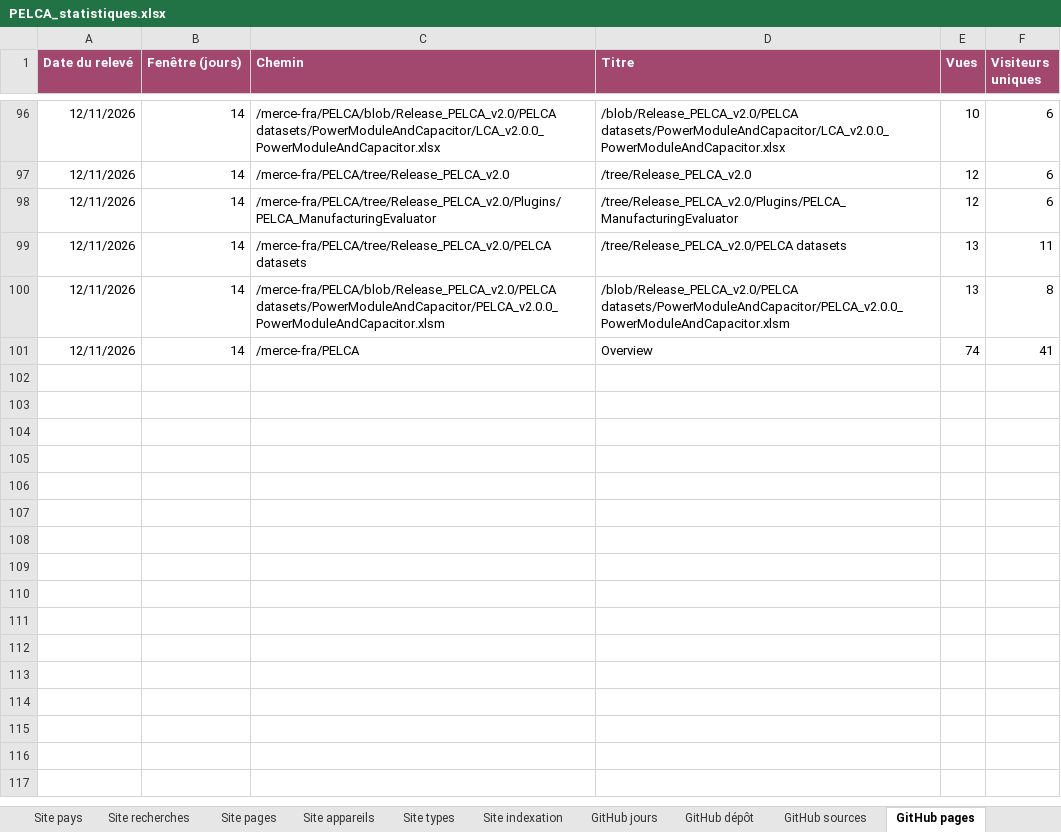
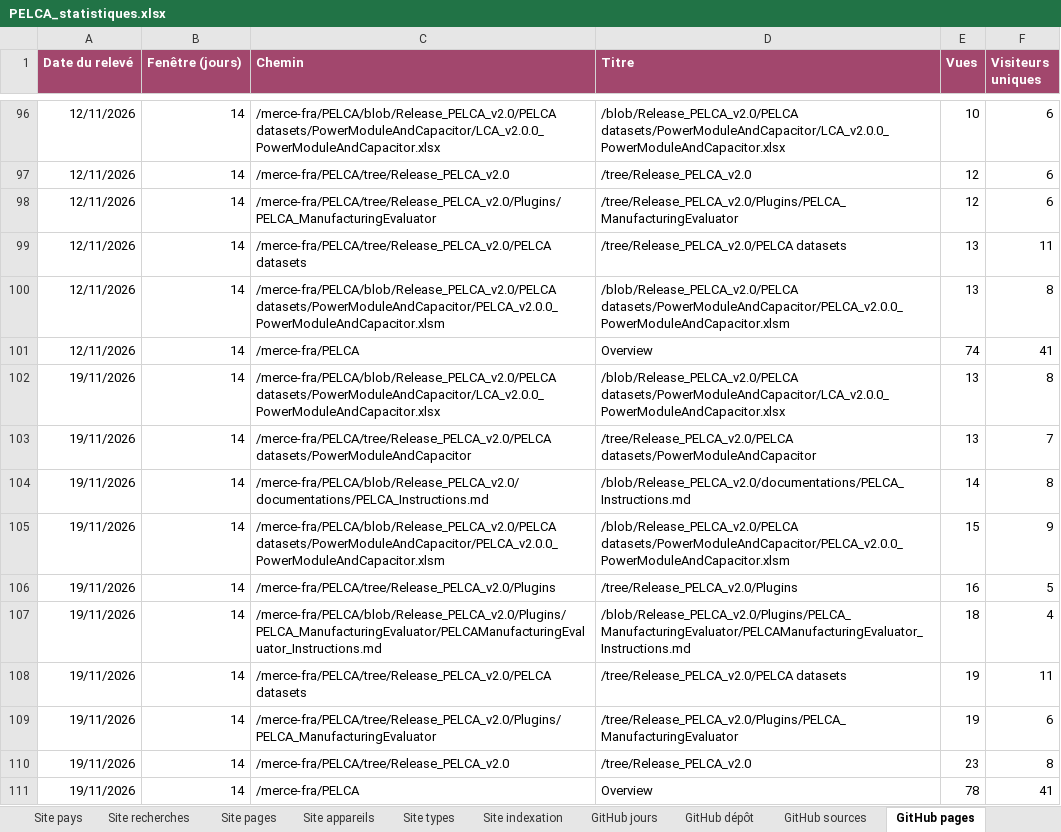
Before and after one commit to pelca-analytics/pelca-analytics.github.io, an Excel workbook: PELCA_statistiques.xlsx, sheet GitHub pages, drawn as a sheet; only a part is shown, gaps mark what is left out; values as stored, in another font and other column widths than the file's, no borders; table styles not drawn; the diff names each change by its address in the sheet, - before the commit and + after, or states it on an @@ line.

```diff
--- a/PELCA_statistiques.xlsx (sheet GitHub pages)
+++ b/PELCA_statistiques.xlsx (sheet GitHub pages)
+row 102: 19/11/2026 | 14 | /merce-fra/PELCA/blob/Release_PELCA_v2.0/PELCA datasets/PowerModuleAndCapacitor/LCA_v2.0.0_PowerModuleAndCapacitor.xlsx | /blob/Release_PELCA_v2.0/PELCA datasets/PowerModuleAndCapacitor/LCA_v2.0.0_PowerModuleAndCapacitor.xlsx | 13 | 8
+row 103: 19/11/2026 | 14 | /merce-fra/PELCA/tree/Release_PELCA_v2.0/PELCA datasets/PowerModuleAndCapacitor | /tree/Release_PELCA_v2.0/PELCA datasets/PowerModuleAndCapacitor | 13 | 7
+row 104: 19/11/2026 | 14 | /merce-fra/PELCA/blob/Release_PELCA_v2.0/documentations/PELCA_Instructions.md | /blob/Release_PELCA_v2.0/documentations/PELCA_Instructions.md | 14 | 8
+row 105: 19/11/2026 | 14 | /merce-fra/PELCA/blob/Release_PELCA_v2.0/PELCA datasets/PowerModuleAndCapacitor/PELCA_v2.0.0_PowerModuleAndCapacitor.xlsm | /blob/Release_PELCA_v2.0/PELCA datasets/PowerModuleAndCapacitor/PELCA_v2.0.0_PowerModuleAndCapacitor.xlsm | 15 | 9
+row 106: 19/11/2026 | 14 | /merce-fra/PELCA/tree/Release_PELCA_v2.0/Plugins | /tree/Release_PELCA_v2.0/Plugins | 16 | 5
+row 107: 19/11/2026 | 14 | /merce-fra/PELCA/blob/Release_PELCA_v2.0/Plugins/PELCA_ManufacturingEvaluator/PELCAManufacturingEvaluator_Instructions.md | /blob/Release_PELCA_v2.0/Plugins/PELCA_ManufacturingEvaluator/PELCAManufacturingEvaluator_Instructions.md | 18 | 4
+row 108: 19/11/2026 | 14 | /merce-fra/PELCA/tree/Release_PELCA_v2.0/PELCA datasets | /tree/Release_PELCA_v2.0/PELCA datasets | 19 | 11
+row 109: 19/11/2026 | 14 | /merce-fra/PELCA/tree/Release_PELCA_v2.0/Plugins/PELCA_ManufacturingEvaluator | /tree/Release_PELCA_v2.0/Plugins/PELCA_ManufacturingEvaluator | 19 | 6
+row 110: 19/11/2026 | 14 | /merce-fra/PELCA/tree/Release_PELCA_v2.0 | /tree/Release_PELCA_v2.0 | 23 | 8
+row 111: 19/11/2026 | 14 | /merce-fra/PELCA | Overview | 78 | 41
```
Also changed, not shown: sheet Site pays, sheet Site jours, sheet GitHub jours, sheet GitHub sources, sheet GitHub téléchargements, sheet Site indexation, 10 more sheets, 26 other files.
